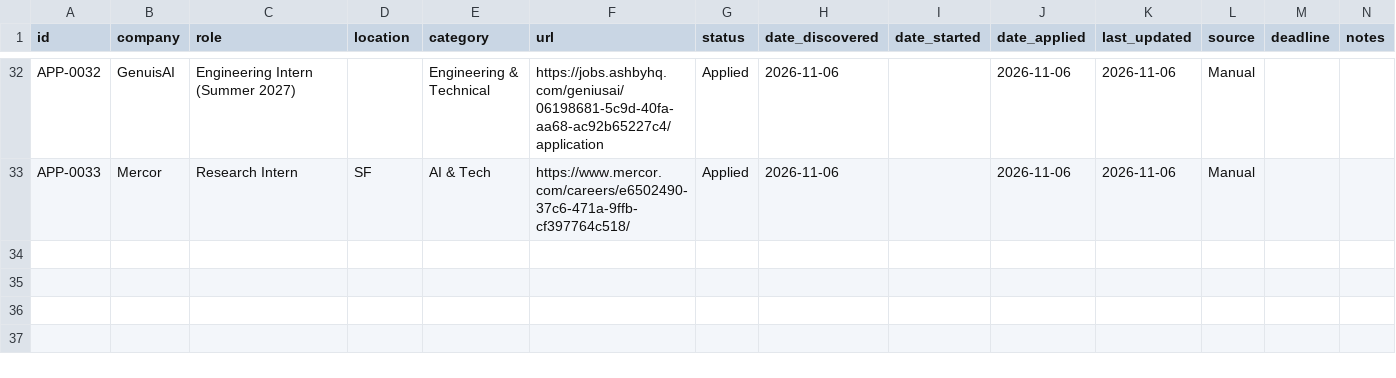
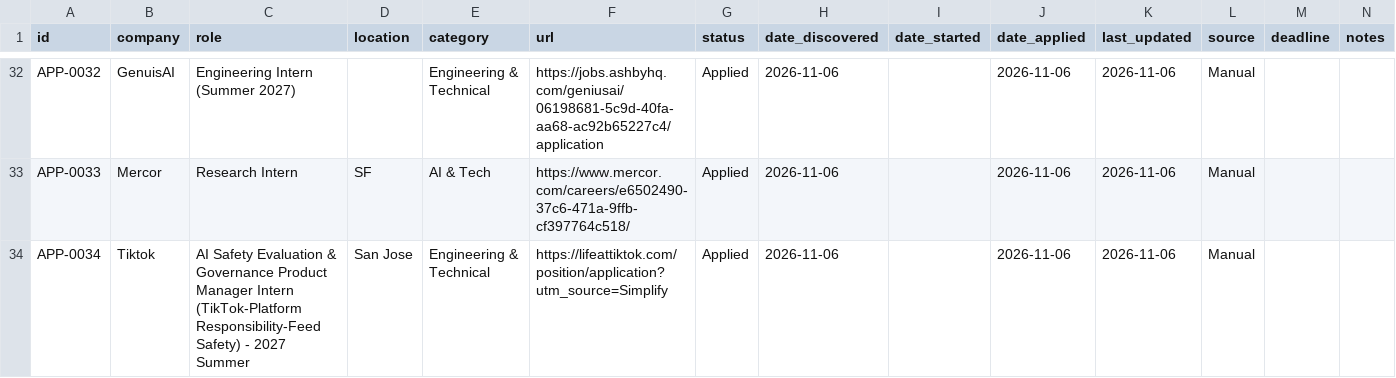
Before and after one commit to aliciamiacheng/job-application-tracker, a CSV file: applications.csv, drawn as a sheet; only a part is shown, gaps mark what is left out.

Commit message:
Track application: Tiktok - AI Safety Evaluation & Governance Product Manager Intern (TikTok-Platform Responsibility-Feed Safety) - 2027 Summer

```diff
--- a/applications.csv
+++ b/applications.csv
@@ -33 +33,2 @@ APP-0032,GenuisAI,Engineering Intern (Summer 2027),,Engineering & Technical,http
 APP-0033,Mercor,Research Intern,SF,AI & Tech,https://www.mercor.com/careers/e6502490-37c6-471a-9ffb-cf397764c518/,Applied,2026-11-06,,2026-11-06,2026-11-06,Manual,,
+APP-0034,Tiktok,AI Safety Evaluation & Governance Product Manager Intern (TikTok-Platform Responsibility-Feed Safety) - 2027 Summer,San Jose,Engineering & Technical,https://lifeattiktok.com/position/application?utm_source=Simplify,Applied,2026-11-06,,2026-11-06,2026-11-06,Manual,,
```
